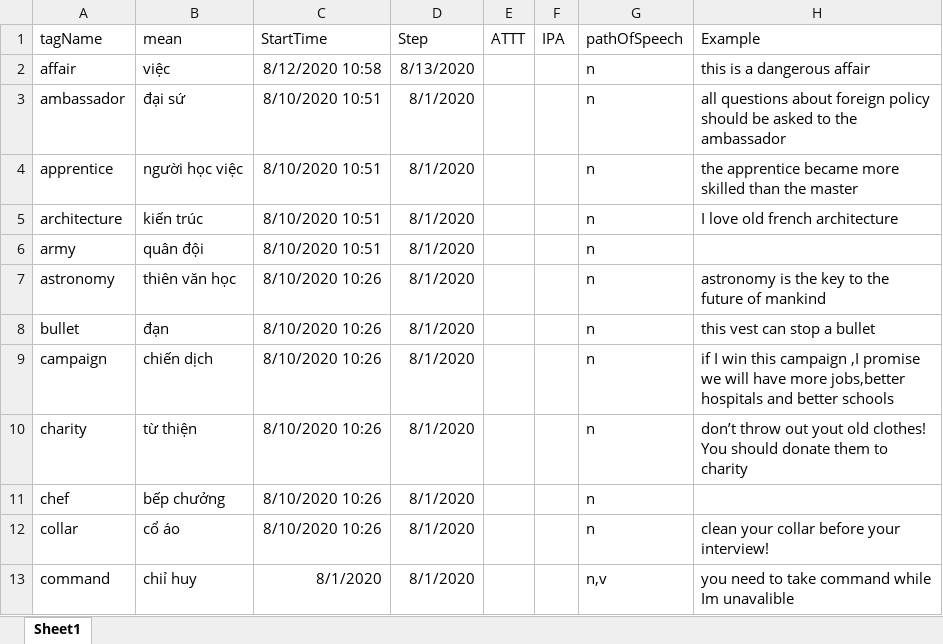
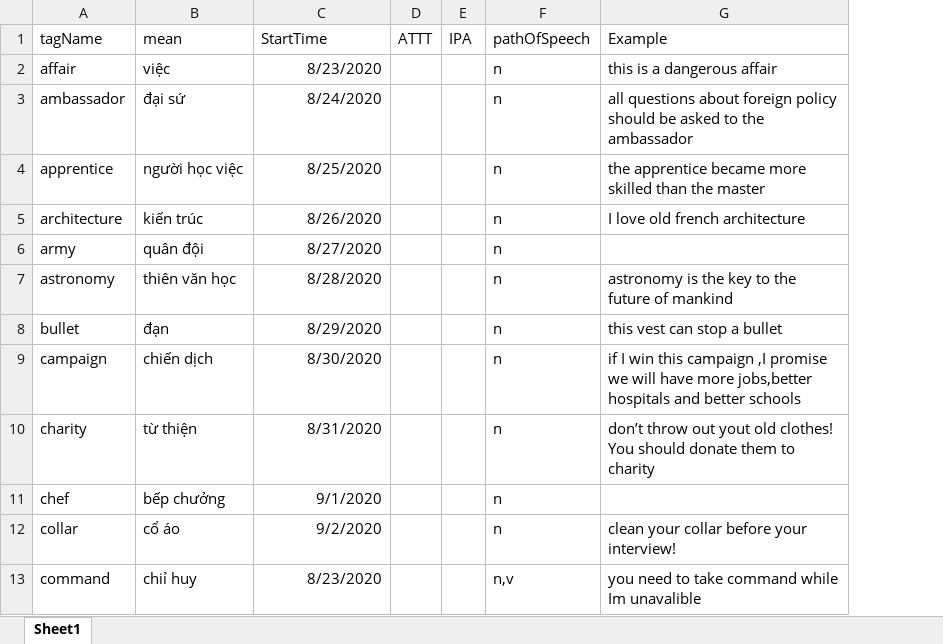
Before and after one commit to kieuminhduc01/FlashCard, an Excel workbook: Data/test.xlsx, sheet Sheet1, drawn as a sheet; values as stored, in another font and other column widths than the file's, no borders; the diff names each change by its address in the sheet, - before the commit and + after, or states it on an @@ line.

```diff
--- a/Data/test.xlsx (sheet Sheet1)
+++ b/Data/test.xlsx (sheet Sheet1)
-column D (Step), rows 2-13: 8/13/2020 | 8/1/2020 | 8/1/2020 | 8/1/2020 | 8/1/2020 | 8/1/2020 | 8/1/2020 | 8/1/2020 | 8/1/2020 | 8/1/2020 | 8/1/2020 | 8/1/2020
-C2 (StartTime): 8/12/2020 10:58
+C2 (StartTime): 8/23/2020
-C3 (StartTime): 8/10/2020 10:51
+C3 (StartTime): 8/24/2020
-C4 (StartTime): 8/10/2020 10:51
+C4 (StartTime): 8/25/2020
-C5 (StartTime): 8/10/2020 10:51
+C5 (StartTime): 8/26/2020
-C6 (StartTime): 8/10/2020 10:51
+C6 (StartTime): 8/27/2020
-C7 (StartTime): 8/10/2020 10:26
+C7 (StartTime): 8/28/2020
-C8 (StartTime): 8/10/2020 10:26
+C8 (StartTime): 8/29/2020
-C9 (StartTime): 8/10/2020 10:26
+C9 (StartTime): 8/30/2020
-C10 (StartTime): 8/10/2020 10:26
+C10 (StartTime): 8/31/2020
-C11 (StartTime): 8/10/2020 10:26
+C11 (StartTime): 9/1/2020
-C12 (StartTime): 8/10/2020 10:26
+C12 (StartTime): 9/2/2020
-C13 (StartTime): 8/1/2020
+C13 (StartTime): 8/23/2020
```
Also changed, not shown: Data/Unit1-6.xlsx, 20 other files.
